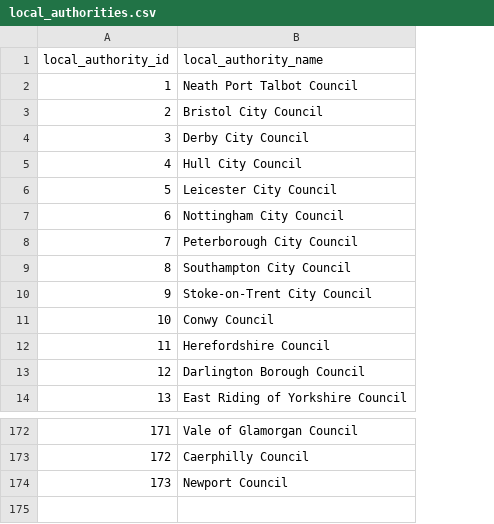
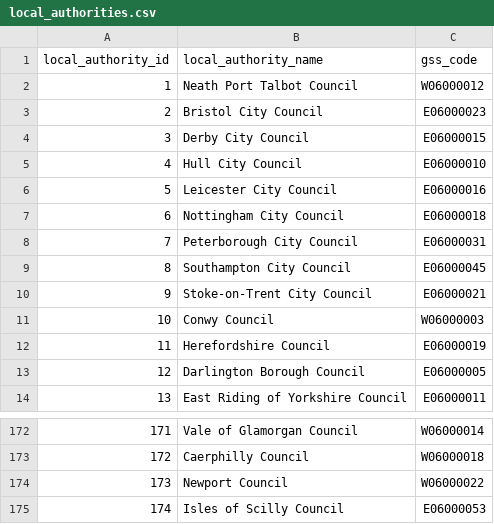
Before and after one commit to ministryofjustice/courtfinder, a CSV file: db/data/local_authorities.csv, drawn as a sheet; only a part is shown, gaps mark what is left out; the diff names each change by its address in the sheet, - before the commit and + after, or states it on an @@ line.

```diff
--- a/db/data/local_authorities.csv
+++ b/db/data/local_authorities.csv
+column C (gss_code), rows 2-14: W06000012 | E06000023 | E06000015 | E06000010 | E06000016 | E06000018 | E06000031 | E06000045 | E06000021 | W06000003 | E06000019 | E06000005 | E06000011; rows 172-174: W06000014 | W06000018 | W06000022
+row 175: 174 | Isles of Scilly Council | E06000053
```
Also changed, not shown: db/data/local_authorities_for_adoption.csv, db/data/local_authorities_for_children.csv, 11 other files.
